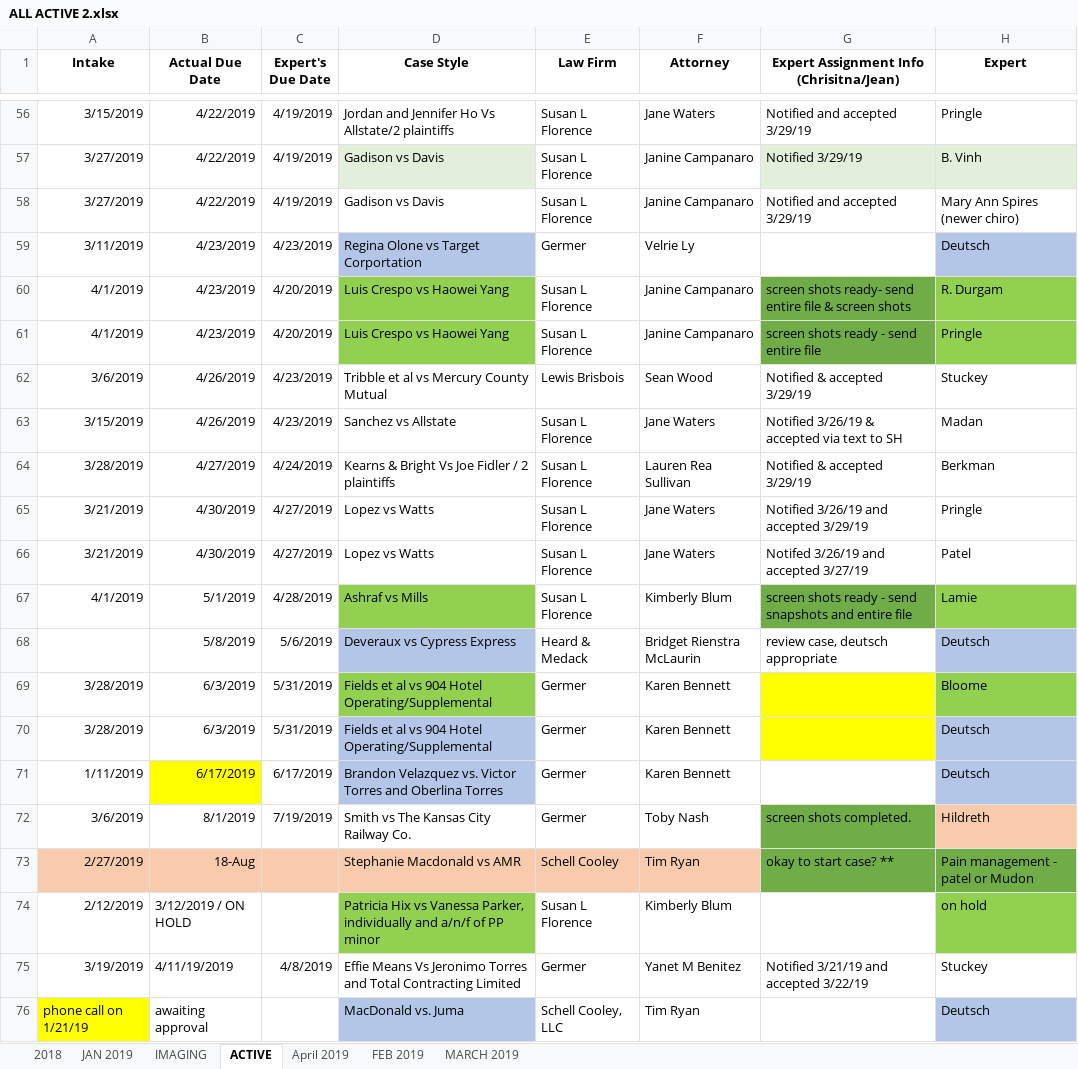
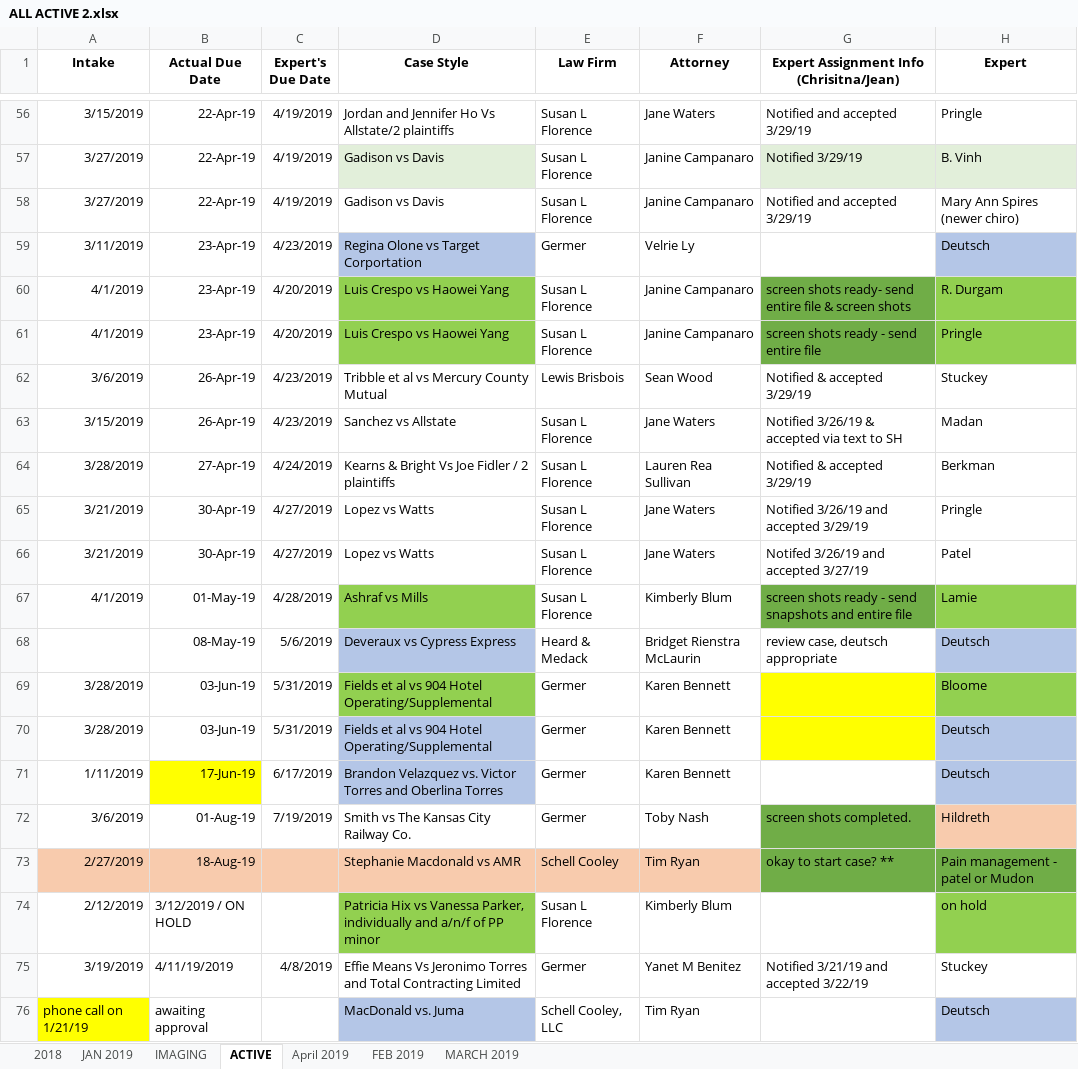
Before and after one commit to chelsme/dashboard, an Excel workbook: ALL ACTIVE 2.xlsx, sheet ACTIVE, drawn as a sheet; only a part is shown, gaps mark what is left out; values as stored, in another font and other column widths than the file's, no borders; the diff covers the shown part only; the diff names each change by its address in the sheet, - before the commit and + after, or states it on an @@ line.

```diff
--- a/ALL ACTIVE 2.xlsx (sheet ACTIVE)
+++ b/ALL ACTIVE 2.xlsx (sheet ACTIVE)
-B56:B58 (Actual Due Date): 4/22/2019
+B56:B58 (Actual Due Date): 22-Apr-19
-B59:B61 (Actual Due Date): 4/23/2019
+B59:B61 (Actual Due Date): 23-Apr-19
-B62:B63 (Actual Due Date): 4/26/2019
+B62:B63 (Actual Due Date): 26-Apr-19
-B64 (Actual Due Date): 4/27/2019
+B64 (Actual Due Date): 27-Apr-19
-B65:B66 (Actual Due Date): 4/30/2019
+B65:B66 (Actual Due Date): 30-Apr-19
-B67 (Actual Due Date): 5/1/2019
+B67 (Actual Due Date): 01-May-19
-B68 (Actual Due Date): 5/8/2019
+B68 (Actual Due Date): 08-May-19
-B69:B70 (Actual Due Date): 6/3/2019
+B69:B70 (Actual Due Date): 03-Jun-19
-B71 (Actual Due Date): 6/17/2019
+B71 (Actual Due Date): 17-Jun-19
-B72 (Actual Due Date): 8/1/2019
+B72 (Actual Due Date): 01-Aug-19
-B73 (Actual Due Date): 18-Aug
+B73 (Actual Due Date): 18-Aug-19
```
Also changed, not shown: 54 edited cells elsewhere in this sheet, 6 other files.
